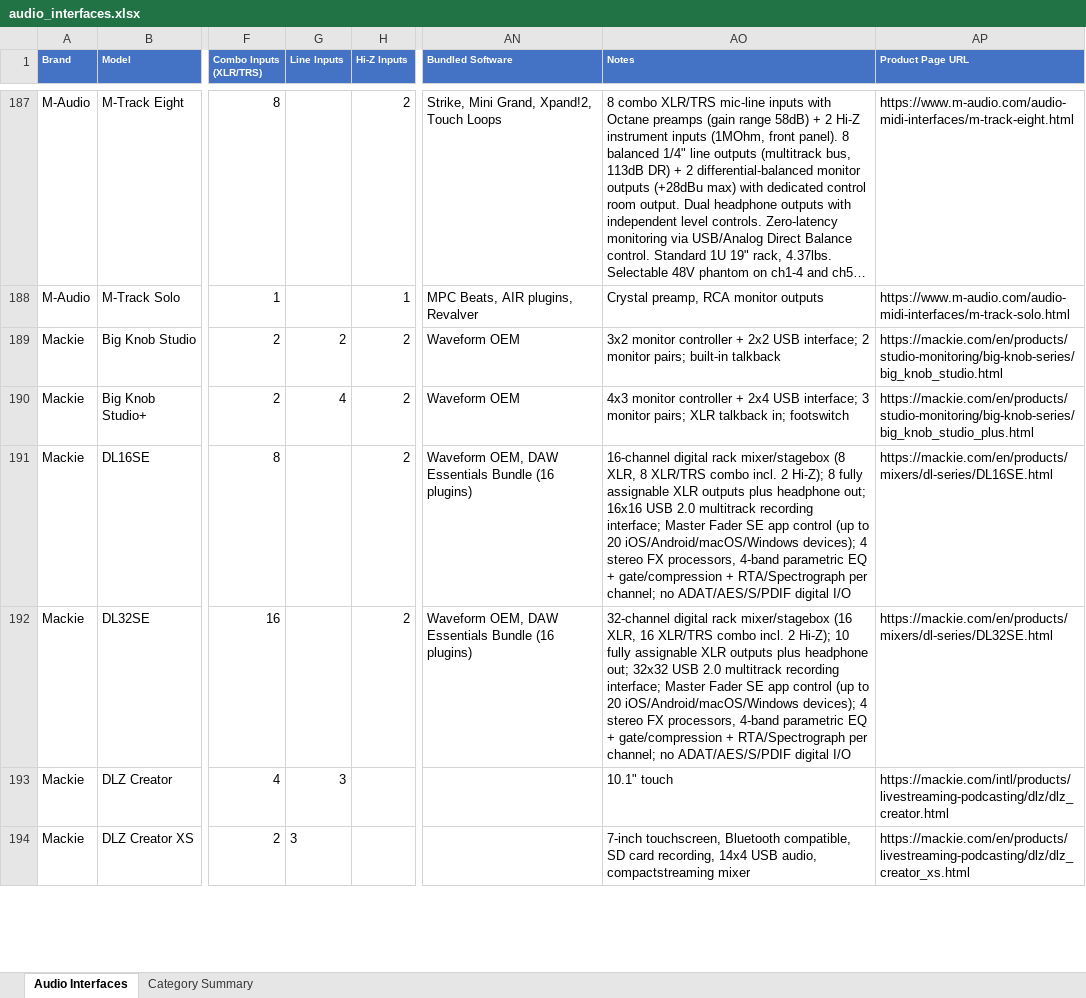
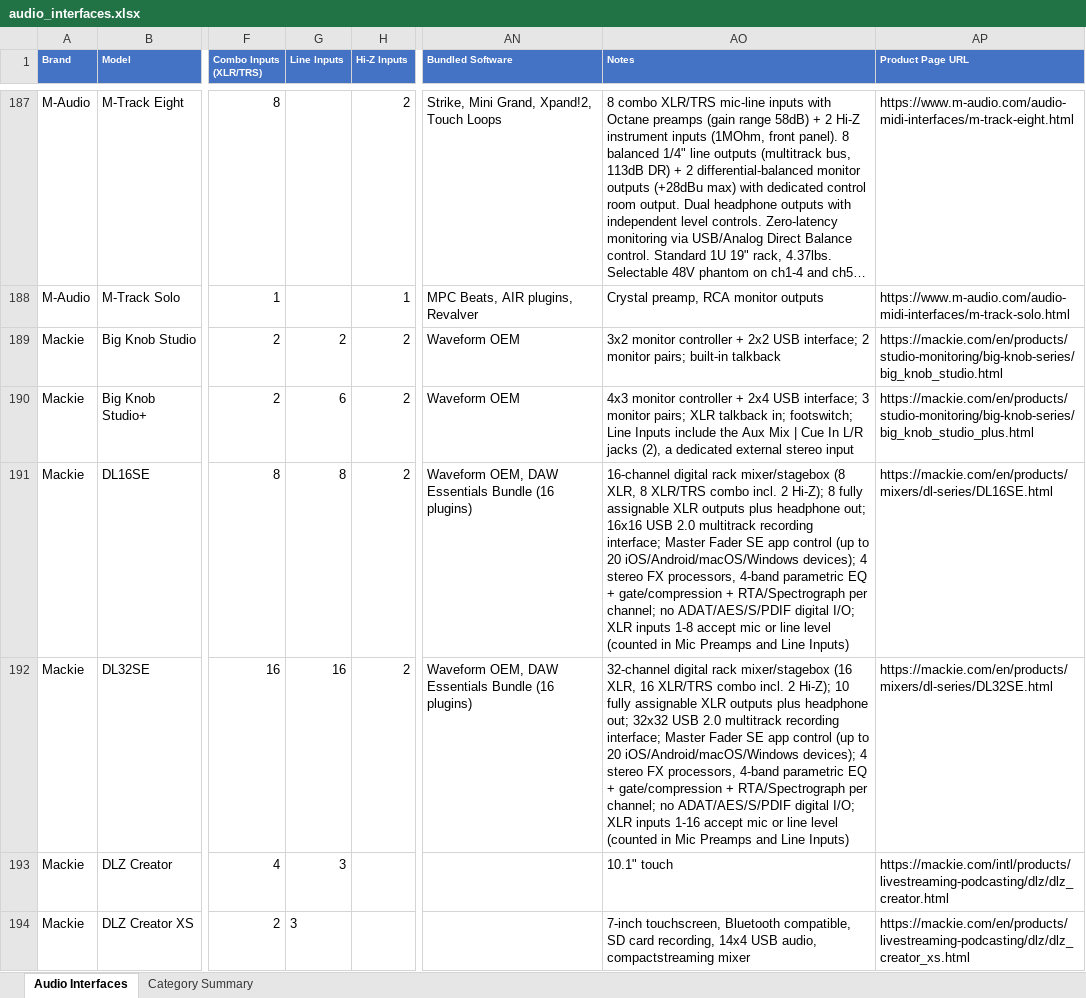
Before and after one commit to semnil/audio-interface-compare-site, an Excel workbook: data/audio_interfaces.xlsx, sheet Audio Interfaces, drawn as a sheet; only a part is shown, gaps mark what is left out; long unchanged cells end in …; values as stored, in another font and other column widths than the file's, no borders; the diff covers the shown part only; the diff names each change by its address in the sheet, - before the commit and + after, or states it on an @@ line.

```diff
--- a/data/audio_interfaces.xlsx (sheet Audio Interfaces)
+++ b/data/audio_interfaces.xlsx (sheet Audio Interfaces)
-G190 (Line Inputs): 4
+G190 (Line Inputs): 6
-AO190 (Notes): …talkback in; footswitch
+AO190 (Notes): …talkback in; footswitch; Line Inputs include the Aux Mix | Cue In L/R jacks (2), a dedicated external stereo input
-G191 (Line Inputs): (empty)
+G191 (Line Inputs): 8
-AO191 (Notes): …ADAT/AES/S/PDIF digital I/O
+AO191 (Notes): …ADAT/AES/S/PDIF digital I/O; XLR inputs 1-8 accept mic or line level (counted in Mic Preamps and Line Inputs)
-G192 (Line Inputs): (empty)
+G192 (Line Inputs): 16
-AO192 (Notes): …ADAT/AES/S/PDIF digital I/O
+AO192 (Notes): …ADAT/AES/S/PDIF digital I/O; XLR inputs 1-16 accept mic or line level (counted in Mic Preamps and Line Inputs)
```
Also changed, not shown: 117 edited cells elsewhere in this sheet.
